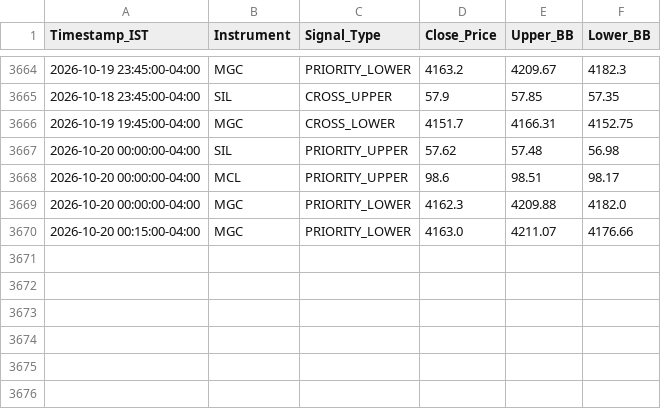
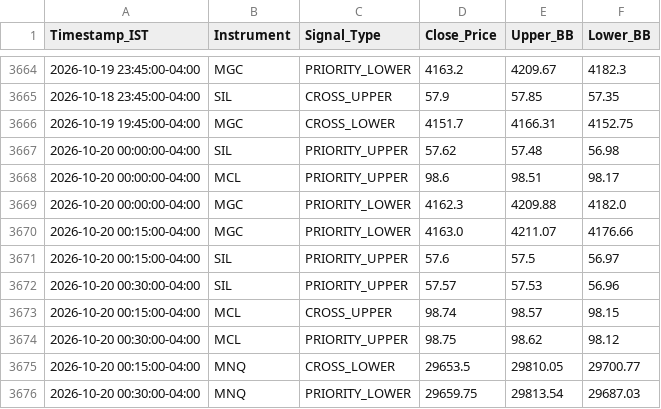
Before and after one commit to RohithBasha/Lucid-alters, a CSV file: trade_journal.csv, drawn as a sheet; only a part is shown, gaps mark what is left out; the diff names each change by its address in the sheet, - before the commit and + after, or states it on an @@ line.

```diff
--- a/trade_journal.csv
+++ b/trade_journal.csv
+row 3671: 2026-10-20 00:15:00-04:00 | SIL | PRIORITY_UPPER | 57.6 | 57.5 | 56.97
+row 3672: 2026-10-20 00:30:00-04:00 | SIL | PRIORITY_UPPER | 57.57 | 57.53 | 56.96
+row 3673: 2026-10-20 00:15:00-04:00 | MCL | CROSS_UPPER | 98.74 | 98.57 | 98.15
+row 3674: 2026-10-20 00:30:00-04:00 | MCL | PRIORITY_UPPER | 98.75 | 98.62 | 98.12
+row 3675: 2026-10-20 00:15:00-04:00 | MNQ | CROSS_LOWER | 29653.5 | 29810.05 | 29700.77
+row 3676: 2026-10-20 00:30:00-04:00 | MNQ | PRIORITY_LOWER | 29659.75 | 29813.54 | 29687.03
```
Also changed, not shown: 1 other file.
